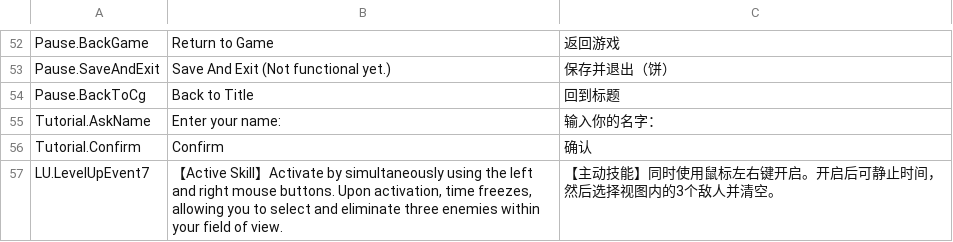
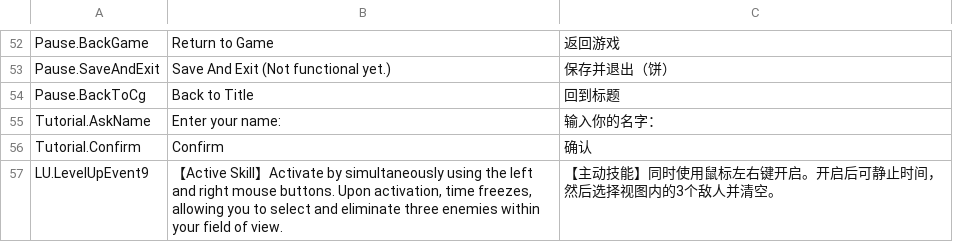
Before and after one commit to GGJHK2024/ShadowWarrior, a CSV file: UnityBranch/ShaowWarrior/Assets/Plugins/SimpleLocalization/Resources/Localization/工作表1.csv, drawn as a sheet; only a part is shown, gaps mark what is left out.

```diff
--- a/UnityBranch/ShaowWarrior/Assets/Plugins/SimpleLocalization/Resources/Localization/工作表1.csv
+++ b/UnityBranch/ShaowWarrior/Assets/Plugins/SimpleLocalization/Resources/Localization/工作表1.csv
@@ -168,2 +168,2 @@ Tutorial.AskName,Enter your name:,输入你的名字：
 Tutorial.Confirm,Confirm,确认
-LU.LevelUpEvent7,"【Active Skill】Activate by simultaneously using the left and right mouse buttons. Upon activation, time freezes, allowing you to select and eliminate three enemies within your field of view.",【主动技能】同时使用鼠标左右键开启。开启后可静止时间，然后选择视图内的3个敌人并清空。
+LU.LevelUpEvent9,"【Active Skill】Activate by simultaneously using the left and right mouse buttons. Upon activation, time freezes, allowing you to select and eliminate three enemies within your field of view.",【主动技能】同时使用鼠标左右键开启。开启后可静止时间，然后选择视图内的3个敌人并清空。
```
Also changed, not shown: 33 other files.
